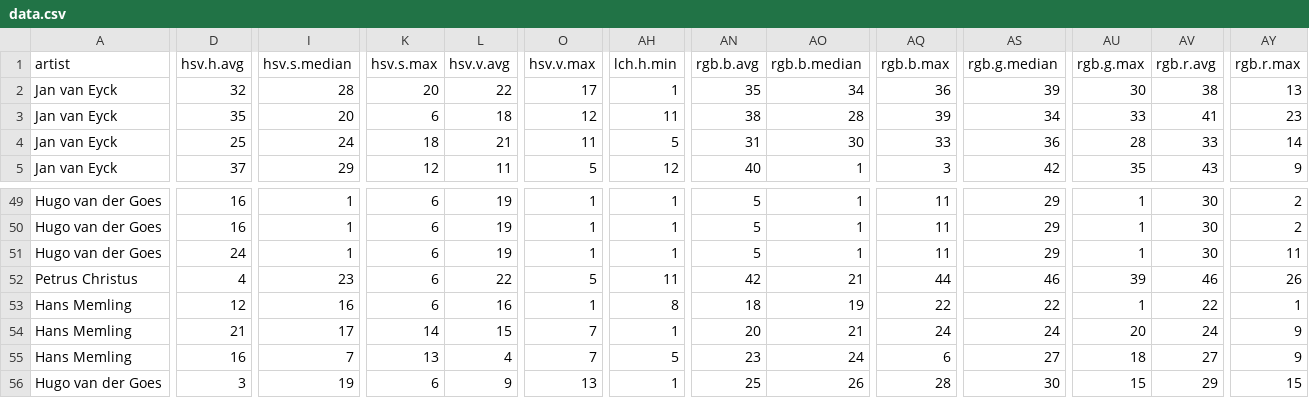
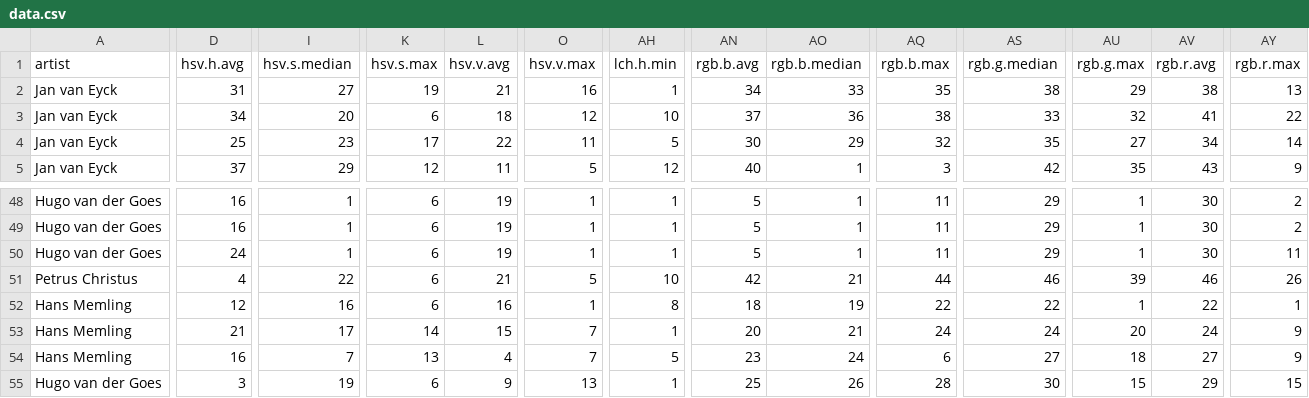
Before and after one commit to satvikshukla/art-and-R, a CSV file: data.csv, drawn as a sheet; only a part is shown, gaps mark what is left out; addresses are those after the commit; the diff covers the shown part only; the diff names each change by its address in the sheet, - before the commit and + after, or states it on an @@ line.

```diff
--- a/data.csv
+++ b/data.csv
-D2 (hsv.h.avg): 32
+D2 (hsv.h.avg): 31
-I2 (hsv.s.median): 28
+I2 (hsv.s.median): 27
-K2 (hsv.s.max): 20
+K2 (hsv.s.max): 19
-L2 (hsv.v.avg): 22
+L2 (hsv.v.avg): 21
-O2 (hsv.v.max): 17
+O2 (hsv.v.max): 16
-AN2 (rgb.b.avg): 35
+AN2 (rgb.b.avg): 34
-AO2 (rgb.b.median): 34
+AO2 (rgb.b.median): 33
-AQ2 (rgb.b.max): 36
+AQ2 (rgb.b.max): 35
-AS2 (rgb.g.median): 39
+AS2 (rgb.g.median): 38
-AU2 (rgb.g.max): 30
+AU2 (rgb.g.max): 29
-D3 (hsv.h.avg): 35
+D3 (hsv.h.avg): 34
-AH3 (lch.h.min): 11
+AH3 (lch.h.min): 10
-AN3 (rgb.b.avg): 38
+AN3 (rgb.b.avg): 37
-AO3 (rgb.b.median): 28
+AO3 (rgb.b.median): 36
-AQ3 (rgb.b.max): 39
+AQ3 (rgb.b.max): 38
-AS3 (rgb.g.median): 34
+AS3 (rgb.g.median): 33
-AU3 (rgb.g.max): 33
+AU3 (rgb.g.max): 32
-AY3 (rgb.r.max): 23
+AY3 (rgb.r.max): 22
-I4 (hsv.s.median): 24
+I4 (hsv.s.median): 23
-K4 (hsv.s.max): 18
+K4 (hsv.s.max): 17
-L4 (hsv.v.avg): 21
+L4 (hsv.v.avg): 22
-AN4 (rgb.b.avg): 31
+AN4 (rgb.b.avg): 30
-AO4 (rgb.b.median): 30
+AO4 (rgb.b.median): 29
-AQ4 (rgb.b.max): 33
+AQ4 (rgb.b.max): 32
-AS4 (rgb.g.median): 36
+AS4 (rgb.g.median): 35
-AU4 (rgb.g.max): 28
+AU4 (rgb.g.max): 27
-AV4 (rgb.r.avg): 33
+AV4 (rgb.r.avg): 34
-I51 (hsv.s.median): 23
+I51 (hsv.s.median): 22
-L51 (hsv.v.avg): 22
+L51 (hsv.v.avg): 21
-AH51 (lch.h.min): 11
+AH51 (lch.h.min): 10
```
Also changed, not shown: 1 removed row and 96 edited cells elsewhere in this file, 3 other files.
